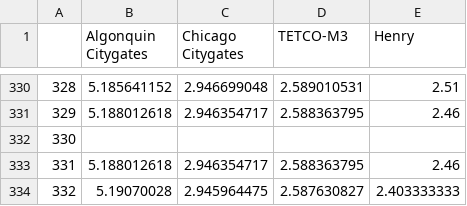
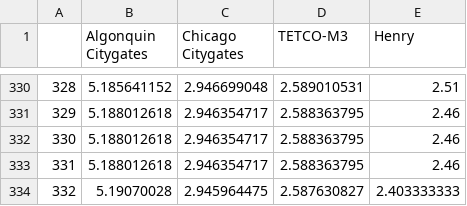
Before and after one commit to romulus97/IM3-GO-EAST, a CSV file: NG_price/Predicted_2019.csv, drawn as a sheet; only a part is shown, gaps mark what is left out.

```diff
--- a/NG_price/Predicted_2019.csv
+++ b/NG_price/Predicted_2019.csv
@@ -331,3 +331,3 @@
 329,5.188012618,2.946354717,2.588363795,2.46
-330,,,,
+330,5.188012618,2.946354717,2.588363795,2.46
 331,5.188012618,2.946354717,2.588363795,2.46
```
Also changed, not shown: 2 other files.
